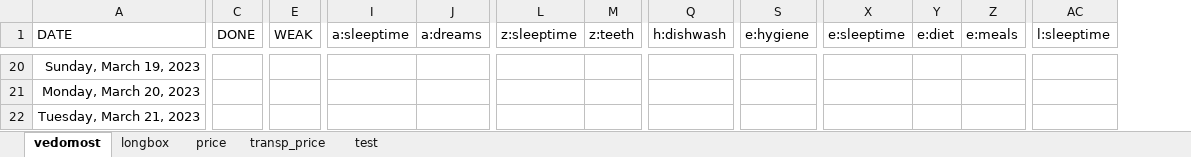
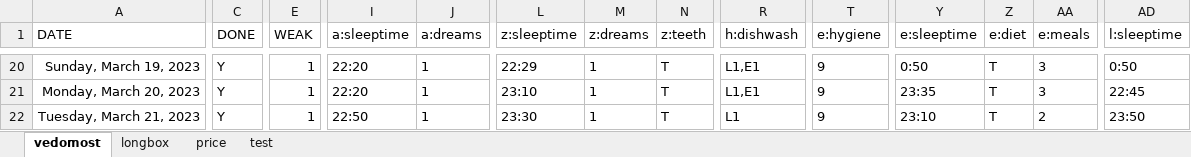
Before and after one commit to EgorVjalkov/study_to_live, an Excel workbook: months/m23/m23.xlsx, sheet vedomost, drawn as a sheet; only a part is shown, gaps mark what is left out; values as stored, in another font and other column widths than the file's, no borders; conditional formats not drawn; addresses are those after the commit; the diff covers the shown part only; the diff names each change by its address in the sheet, - before the commit and + after, or states it on an @@ line.

```diff
--- a/months/m23/m23.xlsx (sheet vedomost)
+++ b/months/m23/m23.xlsx (sheet vedomost)
-sheet tab: transp_price
+column M (z:dreams), rows 20-22: all 1
-C20:C22 (DONE): (empty)
+C20:C22 (DONE): Y
-E20:E22 (WEAK): (empty)
+E20:E22 (WEAK): 1
-I20:I21 (a:sleeptime): (empty)
+I20:I21 (a:sleeptime): 22:20
-J20:J22 (a:dreams): (empty)
+J20:J22 (a:dreams): 1
-L20 (z:sleeptime): (empty)
+L20 (z:sleeptime): 22:29
-N20:N22 (z:teeth): (empty)
+N20:N22 (z:teeth): T
-R20:R21 (h:dishwash): (empty)
+R20:R21 (h:dishwash): L1,E1
-T20:T22 (e:hygiene): (empty)
+T20:T22 (e:hygiene): 9
-Y20 (e:sleeptime): (empty)
+Y20 (e:sleeptime): 0:50
-Z20:Z22 (e:diet): (empty)
+Z20:Z22 (e:diet): T
-AA20:AA21 (e:meals): (empty)
+AA20:AA21 (e:meals): 3
-AD20 (l:sleeptime): (empty)
+AD20 (l:sleeptime): 0:50
-L21 (z:sleeptime): (empty)
+L21 (z:sleeptime): 23:10
-Y21 (e:sleeptime): (empty)
+Y21 (e:sleeptime): 23:35
-AD21 (l:sleeptime): (empty)
+AD21 (l:sleeptime): 22:45
-I22 (a:sleeptime): (empty)
+I22 (a:sleeptime): 22:50
-L22 (z:sleeptime): (empty)
+L22 (z:sleeptime): 23:30
-R22 (h:dishwash): (empty)
+R22 (h:dishwash): L1
-Y22 (e:sleeptime): (empty)
+Y22 (e:sleeptime): 23:10
-AA22 (e:meals): (empty)
+AA22 (e:meals): 2
-AD22 (l:sleeptime): (empty)
+AD22 (l:sleeptime): 23:50
```
Also changed, not shown: 157 edited cells elsewhere in this sheet, sheet price, sheet longbox, formulas that keep their value, 2 other files.
